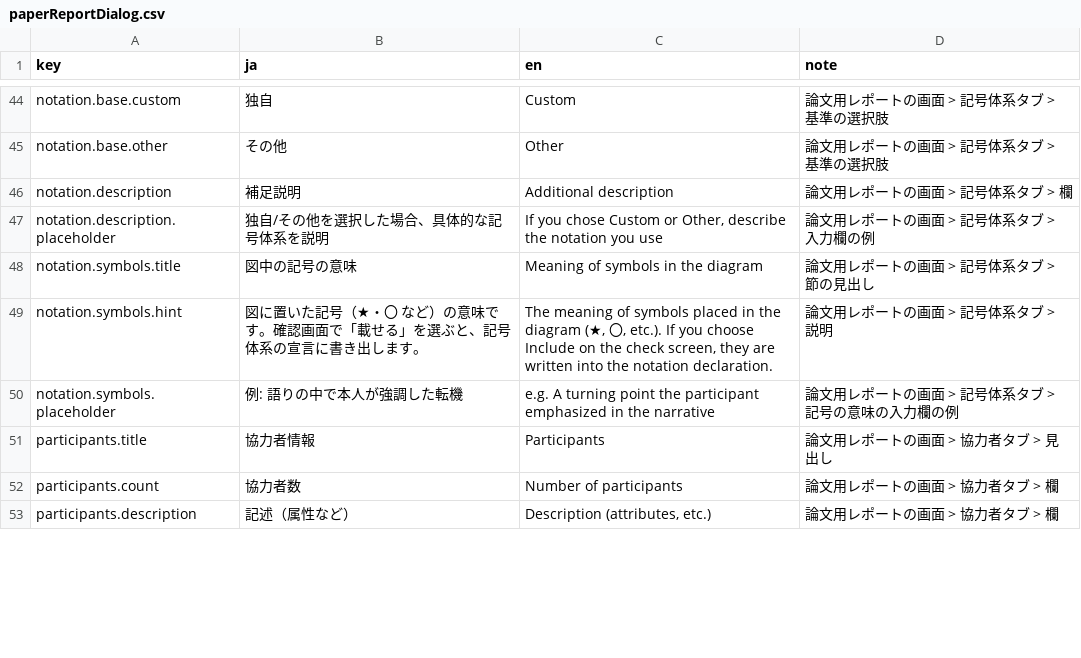
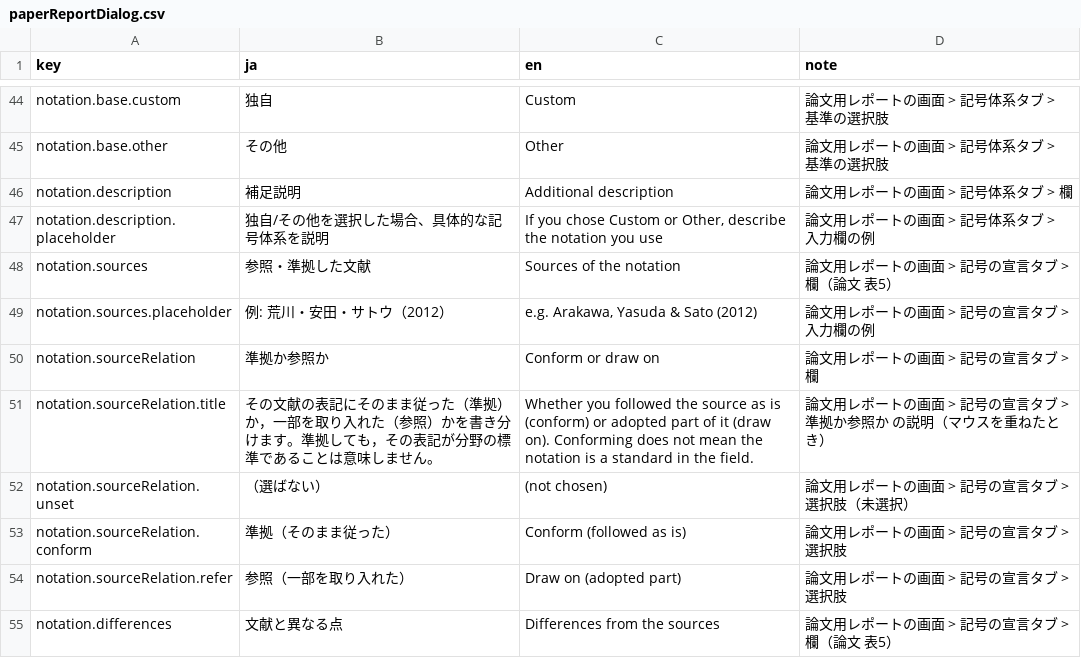
Before and after one commit to YukiInoueNakata/temerplus, a CSV file: webApp/src/locales/paperReportDialog.csv, drawn as a sheet; only a part is shown, gaps mark what is left out; the shorter side is filled out with more unchanged rows; the diff covers the shown part only; the diff names each change by its address in the sheet, - before the commit and + after, or states it on an @@ line.

```diff
--- a/webApp/src/locales/paperReportDialog.csv
+++ b/webApp/src/locales/paperReportDialog.csv
+row 48: notation.sources | 参照・準拠した文献 | Sources of the notation | 論文用レポートの画面 > 記号の宣言タブ > 欄（論文 表5）
+row 49: notation.sources.placeholder | 例: 荒川・安田・サトウ（2012） | e.g. Arakawa, Yasuda & Sato (2012) | 論文用レポートの画面 > 記号の宣言タブ > 入力欄の例
+row 50: notation.sourceRelation | 準拠か参照か | Conform or draw on | 論文用レポートの画面 > 記号の宣言タブ > 欄
+row 51: notation.sourceRelation.title | その文献の表記にそのまま従った（準拠）か，一部を取り入れた（参照）かを書き分けます。準拠しても，その表記が分野の標準であることは意味しません。 | Whether you followed the source as is (conform) or adopted part of it (draw on). Conforming does not mean the notation is a standard in the field. | 論文用レポートの画面 > 記号の宣言タブ > 準拠か参照か の説明（マウスを重ねたとき）
+row 52: notation.sourceRelation.unset | （選ばない） | (not chosen) | 論文用レポートの画面 > 記号の宣言タブ > 選択肢（未選択）
+row 53: notation.sourceRelation.conform | 準拠（そのまま従った） | Conform (followed as is) | 論文用レポートの画面 > 記号の宣言タブ > 選択肢
+row 54: notation.sourceRelation.refer | 参照（一部を取り入れた） | Draw on (adopted part) | 論文用レポートの画面 > 記号の宣言タブ > 選択肢
+row 55: notation.differences | 文献と異なる点 | Differences from the sources | 論文用レポートの画面 > 記号の宣言タブ > 欄（論文 表5）
```
Also changed, not shown: 12 added rows and 39 edited cells elsewhere in this file, webApp/src/locales/exportReport.csv, webApp/src/locales/reportStatus.csv, 11 other files.
